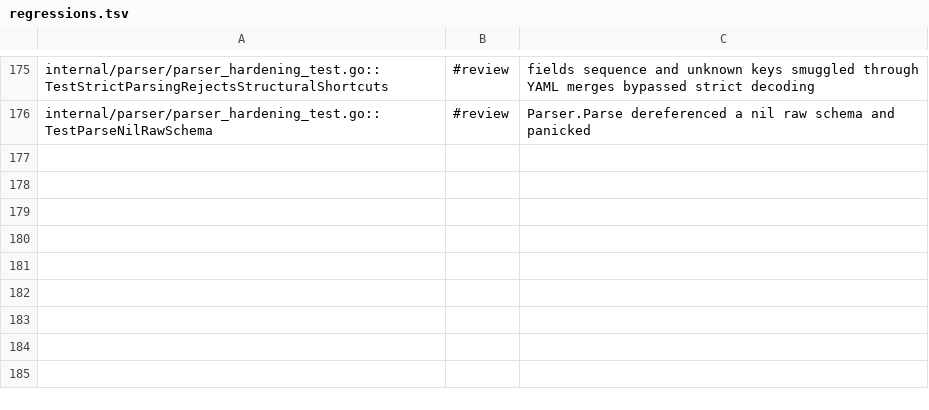
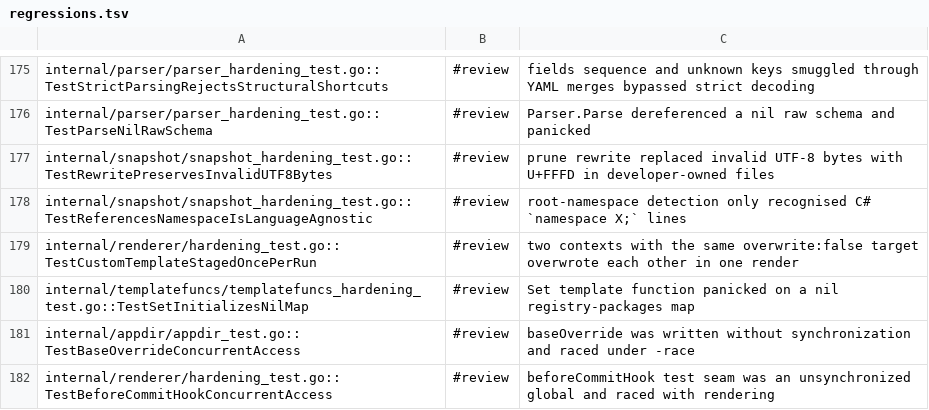
Before and after one commit to Fellmonkey/DomainCraft, a TSV file: compliance-suite/regressions.tsv, drawn as a sheet; only a part is shown, gaps mark what is left out; the diff names each change by its address in the sheet, - before the commit and + after, or states it on an @@ line.

Commit message:
Core: makes rewrites and rendering safe
Prune rewrites preserve invalid UTF-8 bytes in developer-owned files.
Namespace detection no longer assumes C# syntax. Scaffold-once targets
are staged once per render. Test seams and the app-dir override are
protected against races.

```diff
--- a/compliance-suite/regressions.tsv
+++ b/compliance-suite/regressions.tsv
+row 177: internal/snapshot/snapshot_hardening_test.go::TestRewritePreservesInvalidUTF8Bytes | #review | prune rewrite replaced invalid UTF-8 bytes with U+FFFD in developer-owned files
+row 178: internal/snapshot/snapshot_hardening_test.go::TestReferencesNamespaceIsLanguageAgnostic | #review | root-namespace detection only recognised C# `namespace X;` lines
+row 179: internal/renderer/hardening_test.go::TestCustomTemplateStagedOncePerRun | #review | two contexts with the same overwrite:false target overwrote each other in one render
+row 180: internal/templatefuncs/templatefuncs_hardening_test.go::TestSetInitializesNilMap | #review | Set template function panicked on a nil registry-packages map
+row 181: internal/appdir/appdir_test.go::TestBaseOverrideConcurrentAccess | #review | baseOverride was written without synchronization and raced under -race
+row 182: internal/renderer/hardening_test.go::TestBeforeCommitHookConcurrentAccess | #review | beforeCommitHook test seam was an unsynchronized global and raced with rendering
```
Also changed, not shown: 9 other files.
